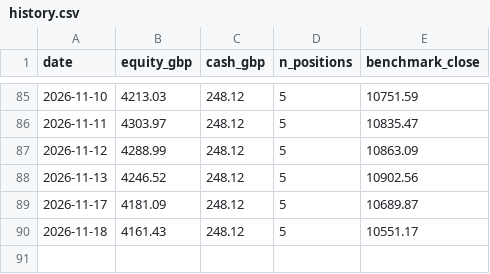
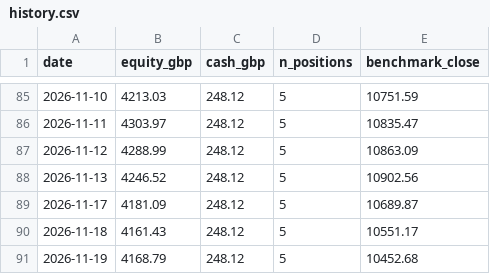
Before and after one commit to condog101/TradingRepository, a CSV file: state/history.csv, drawn as a sheet; only a part is shown, gaps mark what is left out.

```diff
--- a/state/history.csv
+++ b/state/history.csv
@@ -90 +90,2 @@ date,equity_gbp,cash_gbp,n_positions,benchmark_close
 2026-11-18,4161.43,248.12,5,10551.17
+2026-11-19,4168.79,248.12,5,10452.68
```
Also changed, not shown: 2 other files.
